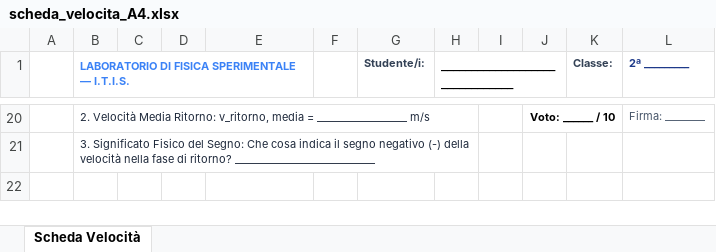
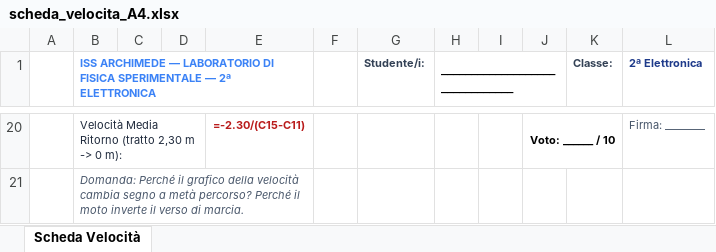
Before and after one commit to ThomasMazzeoo/ThomasMazzeo, an Excel workbook: public/fisica/archimede/seconda-elettronica/scheda_velocita_A4.xlsx, sheet Scheda Velocità, drawn as a sheet; only a part is shown, gaps mark what is left out; values as stored, in another font and other column widths than the file's, no borders; formulas without a stored value are shown as written; charts and pictures not drawn; removed rows and columns are numbered as before the commit, all else as after; the diff covers the shown part only; the diff names each change by its address in the sheet, - before the commit and + after, or states it on an @@ line.

```diff
--- a/public/fisica/archimede/seconda-elettronica/scheda_velocita_A4.xlsx (sheet Scheda Velocità)
+++ b/public/fisica/archimede/seconda-elettronica/scheda_velocita_A4.xlsx (sheet Scheda Velocità)
-B1: LABORATORIO DI FISICA SPERIMENTALE — I.T.I.S.
+B1: ISS ARCHIMEDE — LABORATORIO DI FISICA SPERIMENTALE — 2ª ELETTRONICA
-L1: 2ª _________
+L1: 2ª Elettronica
-B20: 2. Velocità Media Ritorno: v_ritorno, media = __________________ m/s
+B20: Velocità Media Ritorno (tratto 2,30 m -> 0 m):
-B20:H20 merged
+B20:D20 merged
-E20: (empty)
+E20: =-2.30/(C15-C11)
-B21: 3. Significato Fisico del Segno: Che cosa indica il segno negativo (-) della velocità nella fase di ritorno? ____________________________
+B21: Domanda: Perché il grafico della velocità cambia segno a metà percorso? Perché il moto inverte il verso di marcia.
@@ B21 italic: off → on, text colour: #1E293B → #475569 @@
-B21:H21 merged
+B21:E21 merged
```
Also changed, not shown: 12 added rows, 12 removed rows and 5 edited cells elsewhere in this sheet, charts or pictures, public/fisica/archimede/seconda-elettronica/scheda_laboratorio_A4.xlsx, 1 other file.
